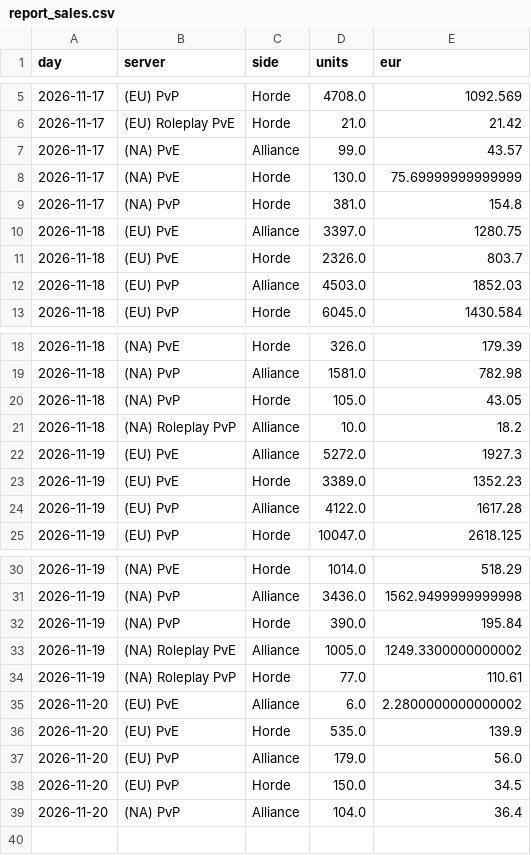
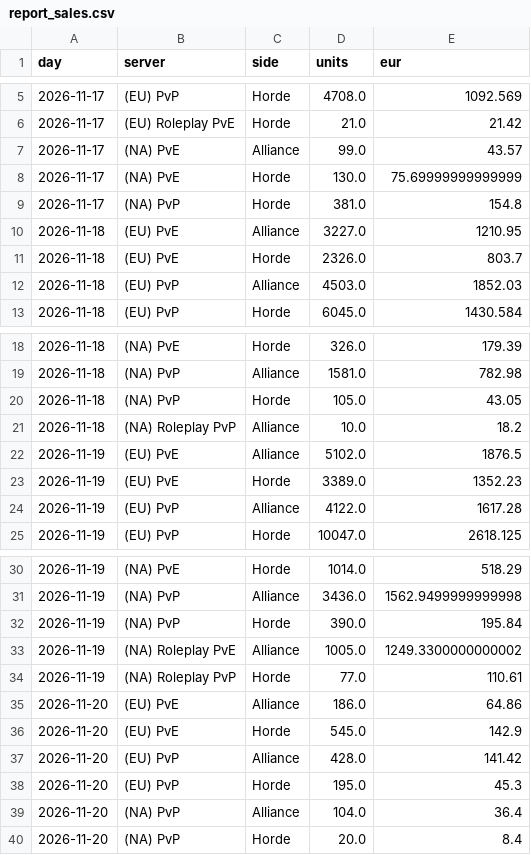
Before and after one commit to KornoticTheEnd/funpay-tracker, a CSV file: docs/report_sales.csv, drawn as a sheet; only a part is shown, gaps mark what is left out.

```diff
--- a/docs/report_sales.csv
+++ b/docs/report_sales.csv
@@ -9,3 +9,3 @@ day,server,side,units,eur
 2026-11-17,(NA) PvP,Horde,381.0,154.8
-2026-11-18,(EU) PvE,Alliance,3397.0,1280.75
+2026-11-18,(EU) PvE,Alliance,3227.0,1210.95
 2026-11-18,(EU) PvE,Horde,2326.0,803.7
@@ -21,3 +21,3 @@ day,server,side,units,eur
 2026-11-18,(NA) Roleplay PvP,Alliance,10.0,18.2
-2026-11-19,(EU) PvE,Alliance,5272.0,1927.3
+2026-11-19,(EU) PvE,Alliance,5102.0,1876.5
 2026-11-19,(EU) PvE,Horde,3389.0,1352.23
@@ -34,6 +34,7 @@ day,server,side,units,eur
 2026-11-19,(NA) Roleplay PvP,Horde,77.0,110.61
-2026-11-20,(EU) PvE,Alliance,6.0,2.2800000000000002
-2026-11-20,(EU) PvE,Horde,535.0,139.9
-2026-11-20,(EU) PvP,Alliance,179.0,56.0
-2026-11-20,(EU) PvP,Horde,150.0,34.5
+2026-11-20,(EU) PvE,Alliance,186.0,64.86
+2026-11-20,(EU) PvE,Horde,545.0,142.9
+2026-11-20,(EU) PvP,Alliance,428.0,141.42
+2026-11-20,(EU) PvP,Horde,195.0,45.3
 2026-11-20,(NA) PvP,Alliance,104.0,36.4
+2026-11-20,(NA) PvP,Horde,20.0,8.4
```
Also changed, not shown: docs/report_prices.csv, 4 other files.
